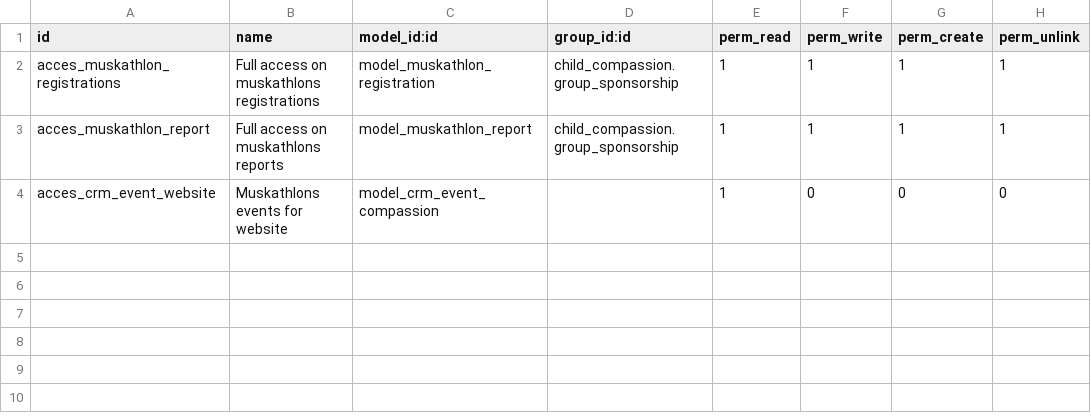
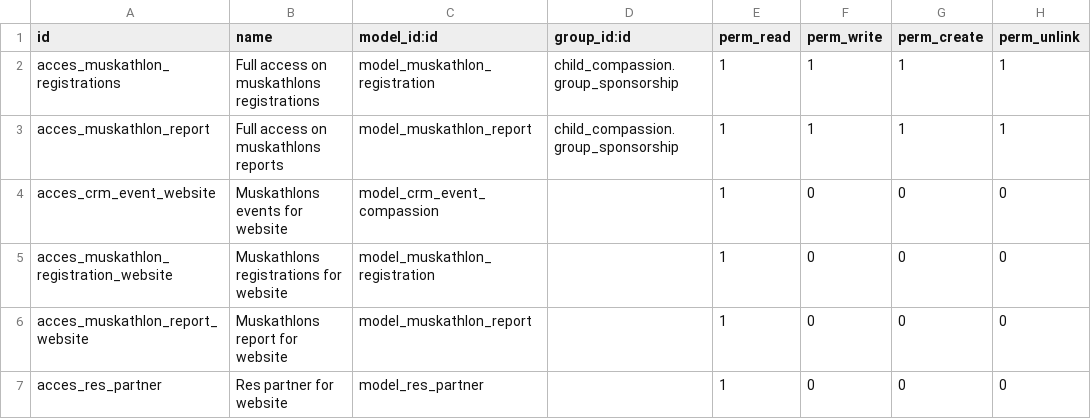
Before and after one commit to CompassionCH/compassion-switzerland, a CSV file: muskathlon/security/ir.model.access.csv, drawn as a sheet.

Commit message:
CO-1598 Web page for Muskathlons events

```diff
--- a/muskathlon/security/ir.model.access.csv
+++ b/muskathlon/security/ir.model.access.csv
@@ -4 +4,4 @@ acces_muskathlon_report,Full access on muskathlons reports,model_muskathlon_repo
 acces_crm_event_website,Muskathlons events for website,model_crm_event_compassion,,1,0,0,0
+acces_muskathlon_registration_website,Muskathlons registrations for website,model_muskathlon_registration,,1,0,0,0
+acces_muskathlon_report_website,Muskathlons report for website,model_muskathlon_report,,1,0,0,0
+acces_res_partner,Res partner for website,model_res_partner,,1,0,0,0
```
Also changed, not shown: 14 other files.
